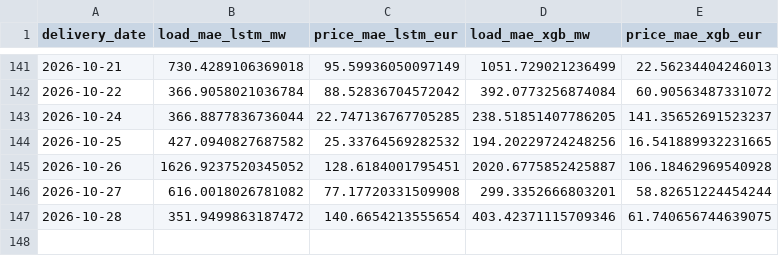
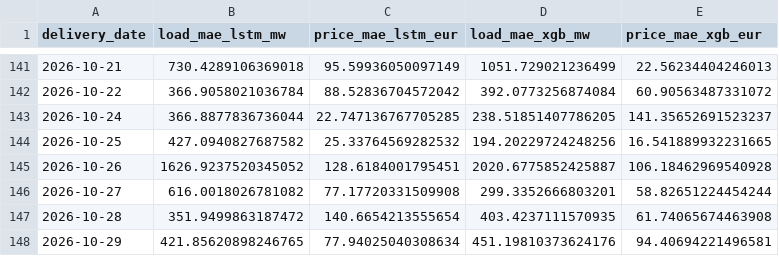
Before and after one commit to connectashish028/german-day-ahead-forecast, a CSV file: backtest_results/drift_log.csv, drawn as a sheet; only a part is shown, gaps mark what is left out.

```diff
--- a/backtest_results/drift_log.csv
+++ b/backtest_results/drift_log.csv
@@ -146,2 +146,3 @@ delivery_date,load_mae_lstm_mw,price_mae_lstm_eur,load_mae_xgb_mw,price_mae_xgb_
 2026-10-27,616.0018026781082,77.17720331509908,299.3352666803201,58.82651224454244
-2026-10-28,351.9499863187472,140.6654213555654,403.42371115709346,61.740656744639075
+2026-10-28,351.9499863187472,140.6654213555654,403.4237111570935,61.74065674463908
+2026-10-29,421.85620898246765,77.94025040308634,451.19810373624176,94.40694221496581
```
Also changed, not shown: 3 other files.
